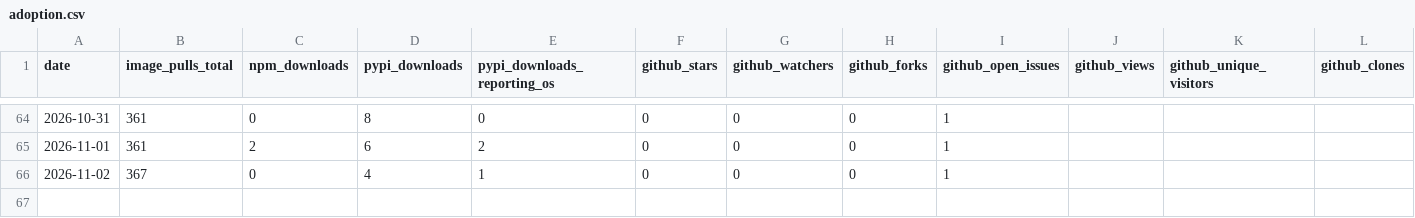
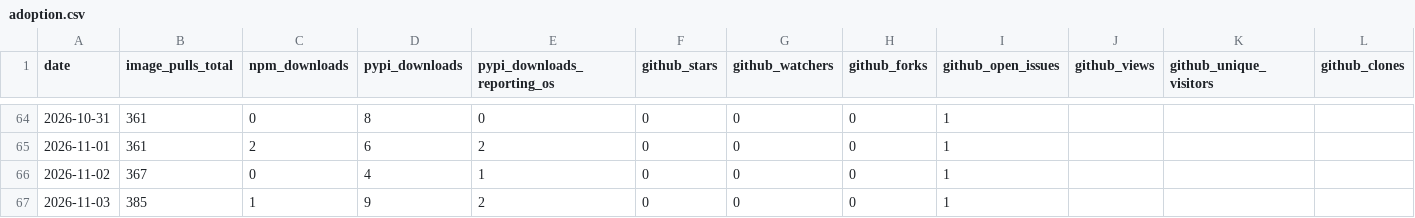
Before and after one commit to High-ArchyTech-Solutions/archytan-lite-community, a CSV file: adoption.csv, drawn as a sheet; only a part is shown, gaps mark what is left out; the diff names each change by its address in the sheet, - before the commit and + after, or states it on an @@ line.

```diff
--- a/adoption.csv
+++ b/adoption.csv
+row 67: 2026-11-03 | 385 | 1 | 9 | 2 | 0 | 0 | 0 | 1
```
